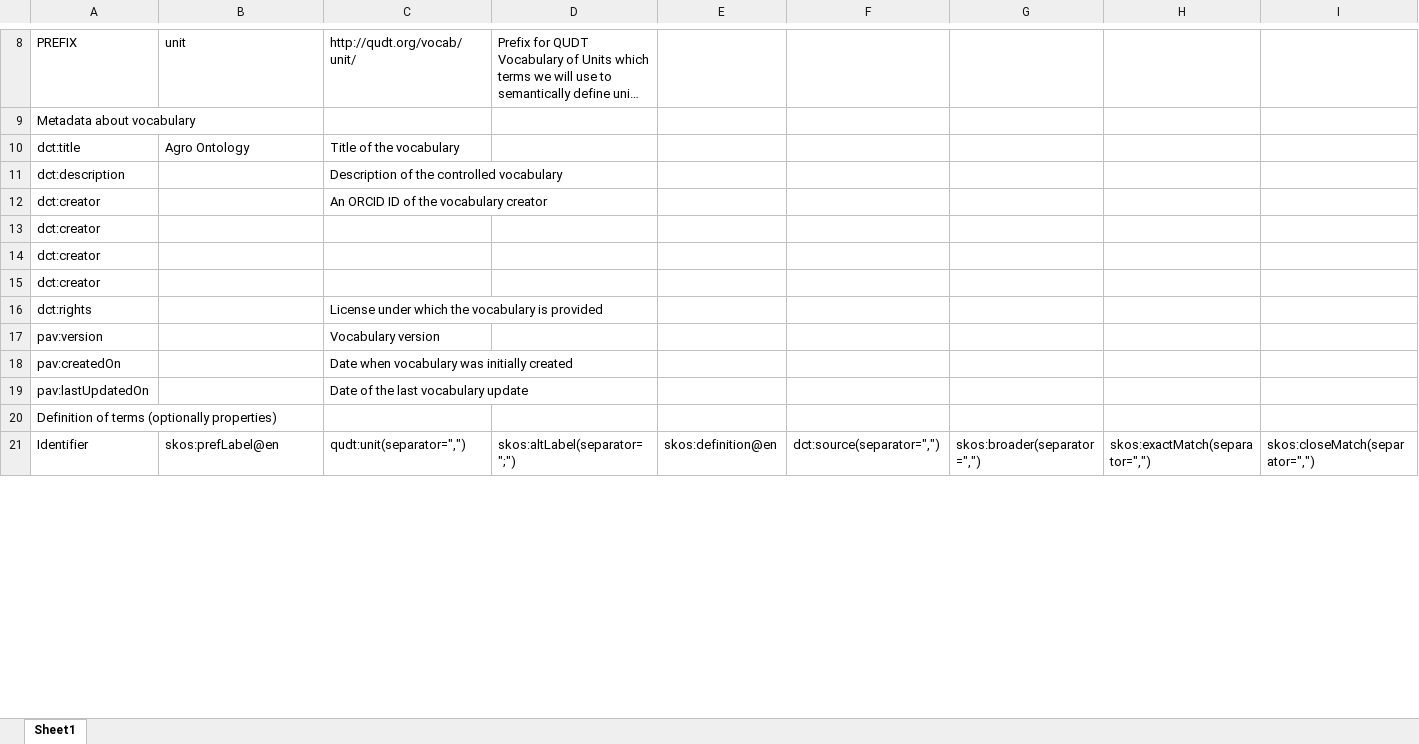
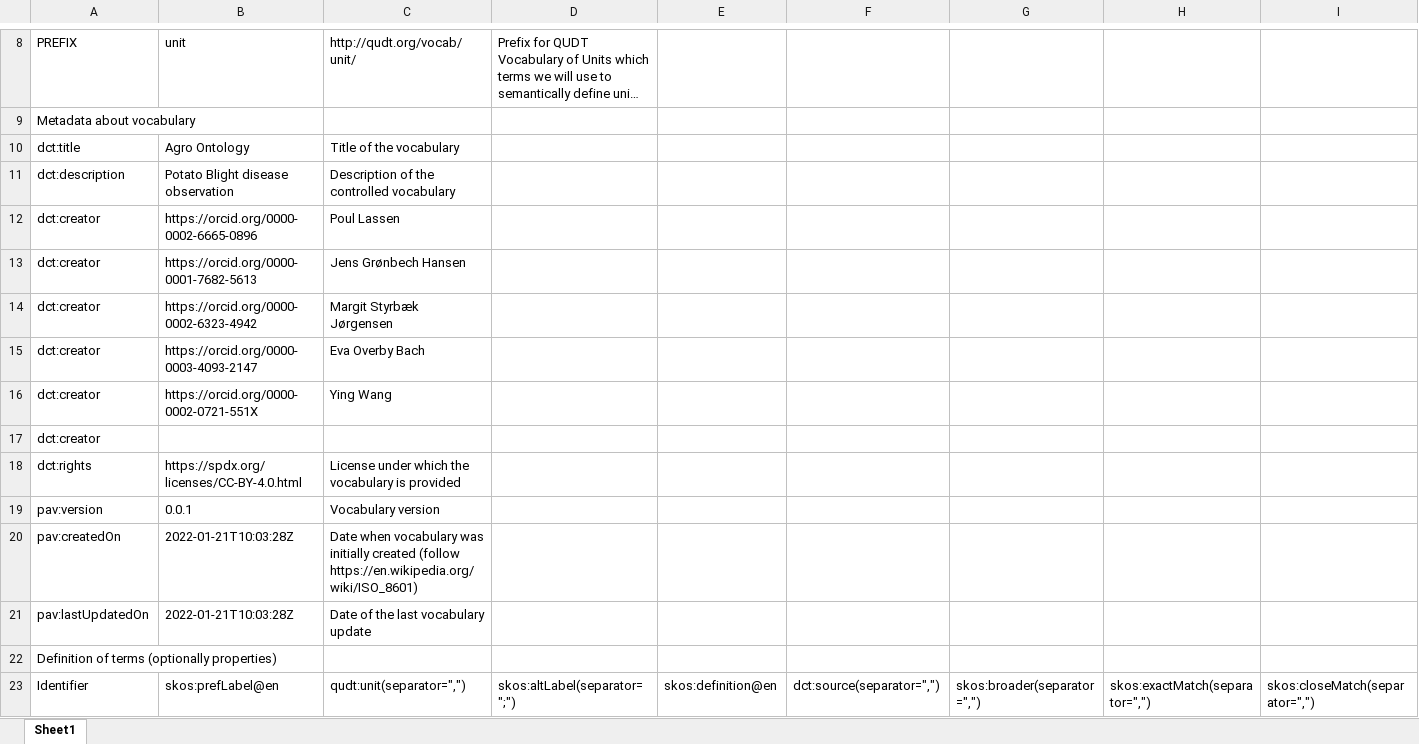
Before and after one commit to m4m-dk/workshop_3_vocabulary, an Excel workbook: vocabulary.xlsx, sheet Sheet1, drawn as a sheet; only a part is shown, gaps mark what is left out; long unchanged cells end in …; values as stored, in another font and other column widths than the file's, no borders; removed rows and columns are numbered as before the commit, all else as after; rows hold the shown columns only; the diff covers the shown part only; the diff names each change by its address in the sheet, - before the commit and + after, or states it on an @@ line.

```diff
--- a/vocabulary.xlsx (sheet Sheet1)
+++ b/vocabulary.xlsx (sheet Sheet1)
-B11: (empty)
+B11: Potato Blight disease observation
+row 12: dct:creator | https://orcid.org/0000-0002-6665-0896 | Poul Lassen
+row 13: dct:creator | https://orcid.org/0000-0001-7682-5613 | Jens Grønbech Hansen
+row 14: dct:creator | https://orcid.org/0000-0002-6323-4942 | Margit Styrbæk Jørgensen
-B15: (empty)
+B15: https://orcid.org/0000-0003-4093-2147
-C15: An ORCID ID of the vocabulary creator
+C15: Eva Overby Bach
+row 16: dct:creator | https://orcid.org/0000-0002-0721-551X | Ying Wang
-row 14: dct:creator
-row 15: dct:creator
-B18: (empty)
+B18: https://spdx.org/licenses/CC-BY-4.0.html
-B19: (empty)
+B19: 0.0.1
-B20:B21: (empty)
+B20:B21: 2022-01-21T10:03:28Z
-C20: …initially created
+C20: …initially created (follow https://en.wikipedia.org/wiki/ISO_8601)
```
Also changed, not shown: 5 added rows, 5 removed rows and 2 edited cells elsewhere in this sheet, 4 other files.
